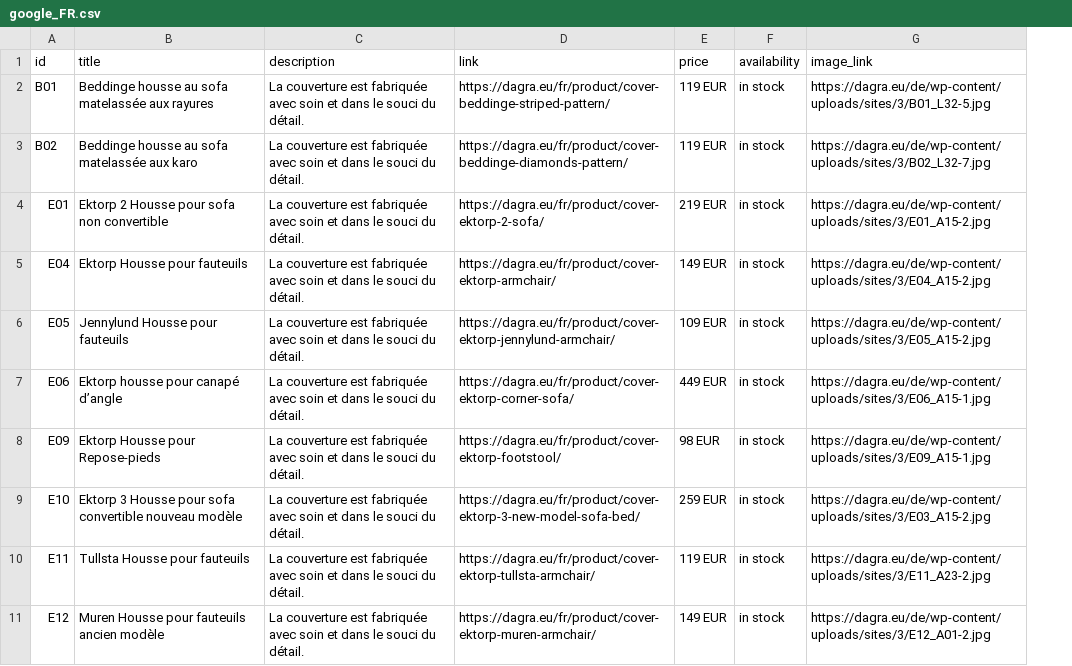
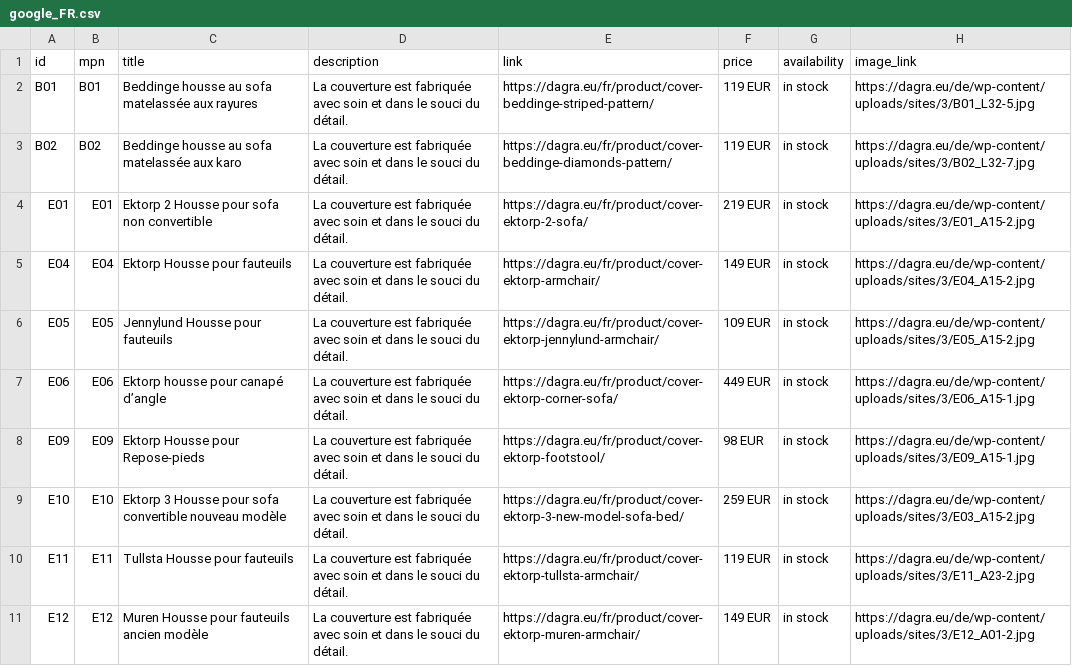
Before and after one commit to DAGRAEU/ProductFeed, a CSV file: google_FR.csv, drawn as a sheet; only a part is shown; the diff names each change by its address in the sheet, - before the commit and + after, or states it on an @@ line.

Commit message:
add mpn

```diff
--- a/google_FR.csv
+++ b/google_FR.csv
+column B, rows 1-11: mpn | B01 | B02 | E01 | E04 | E05 | E06 | E09 | E10 | E11 | E12
```
